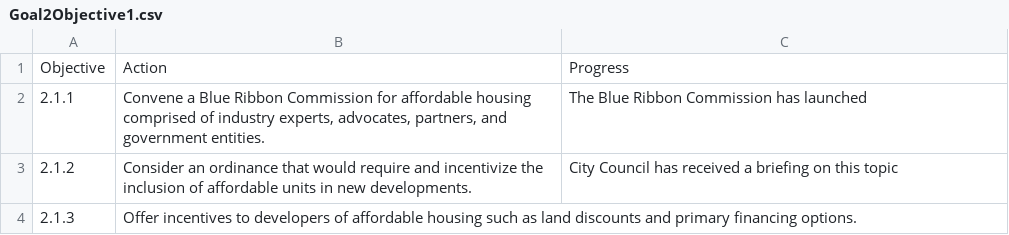
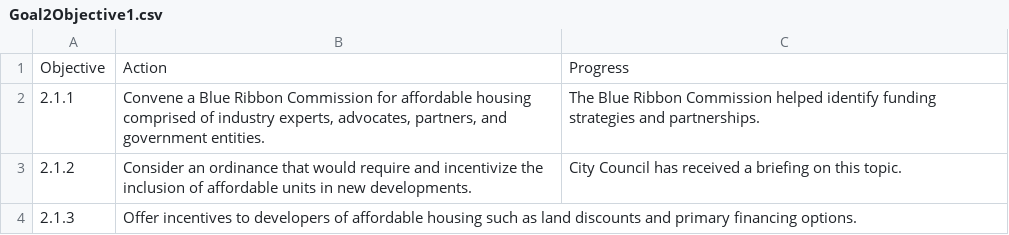
Before and after one commit to asternaut/slc-housing-dashboard-2, a CSV file: Data/Goals/Goal2Objective1.csv, drawn as a sheet.

```diff
--- a/Data/Goals/Goal2Objective1.csv
+++ b/Data/Goals/Goal2Objective1.csv
@@ -1,4 +1,4 @@
 Objective,Action,Progress
-2.1.1,"Convene a Blue Ribbon Commission for affordable housing comprised of industry experts, advocates, partners, and government entities.",The Blue Ribbon Commission has launched
-2.1.2,Consider an ordinance that would require and incentivize the inclusion of affordable units in new developments.,City Council has received a briefing on this topic
+2.1.1,"Convene a Blue Ribbon Commission for affordable housing comprised of industry experts, advocates, partners, and government entities.",The Blue Ribbon Commission helped identify funding strategies and partnerships.
+2.1.2,Consider an ordinance that would require and incentivize the inclusion of affordable units in new developments.,City Council has received a briefing on this topic.
 2.1.3,Offer incentives to developers of affordable housing such as land discounts and primary financing options.,
```
Also changed, not shown: Data/Goals/Goal1Objective1.csv, Data/Goals/Goal1Objective4.csv, 3 other files.
